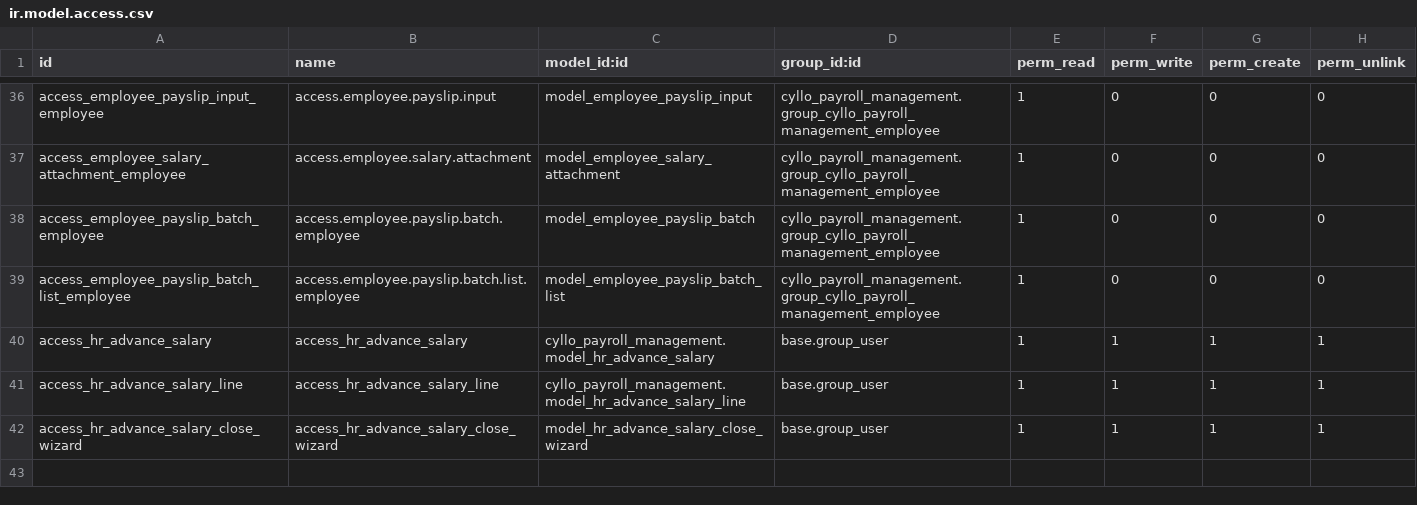
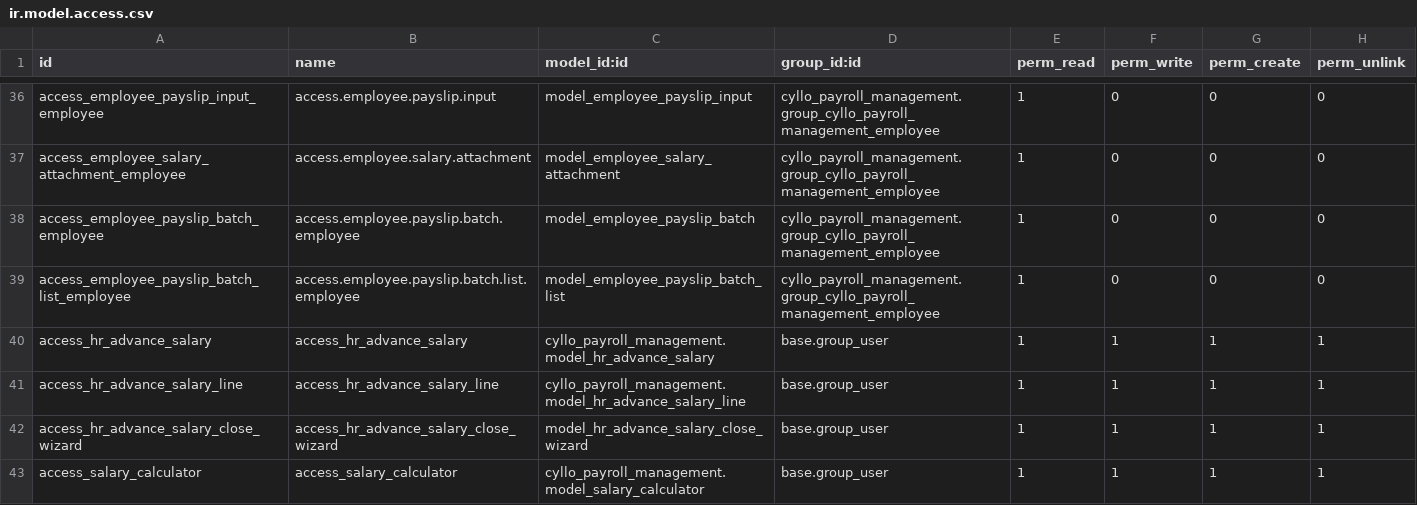
Before and after one commit to mehbincybro/cyllo_studio, a CSV file: cyllo_payroll_management/security/ir.model.access.csv, drawn as a sheet; only a part is shown, gaps mark what is left out.

Commit message:
[UPDT] commission linking ,salary calculator

```diff
--- a/cyllo_payroll_management/security/ir.model.access.csv
+++ b/cyllo_payroll_management/security/ir.model.access.csv
@@ -42 +42,2 @@ access_hr_advance_salary_line,access_hr_advance_salary_line,cyllo_payroll_manage
 access_hr_advance_salary_close_wizard,access_hr_advance_salary_close_wizard,model_hr_advance_salary_close_wizard,base.group_user,1,1,1,1
+access_salary_calculator,access_salary_calculator,cyllo_payroll_management.model_salary_calculator,base.group_user,1,1,1,1
```
Also changed, not shown: 23 other files.
